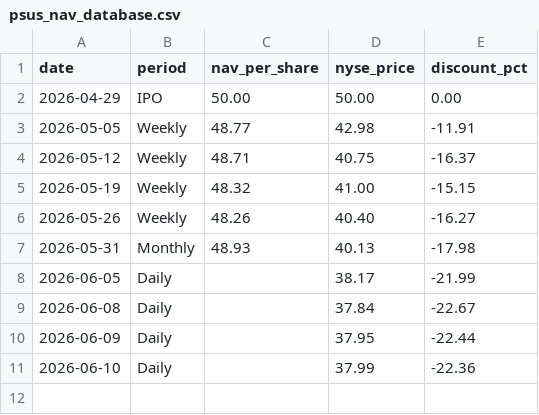
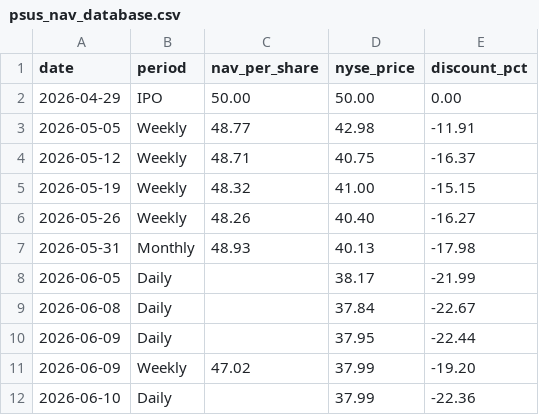
Before and after one commit to jhaik852/PSUS-Discount-to-NAV, a CSV file: data/psus_nav_database.csv, drawn as a sheet; the diff names each change by its address in the sheet, - before the commit and + after, or states it on an @@ line.

Commit message:
data: add missing 2026-06-09 Weekly NAV $47.02

```diff
--- a/data/psus_nav_database.csv
+++ b/data/psus_nav_database.csv
+row 11: 2026-06-09 | Weekly | 47.02 | 37.99 | -19.20
```
